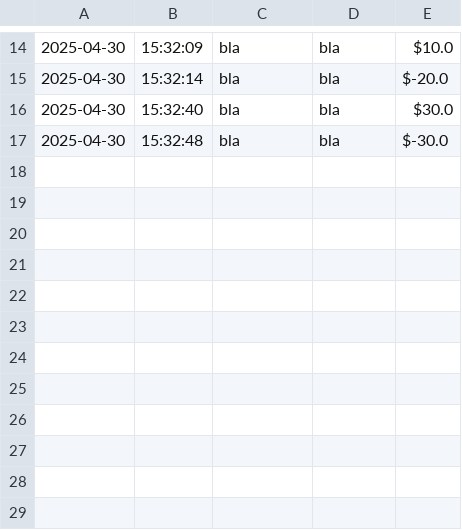
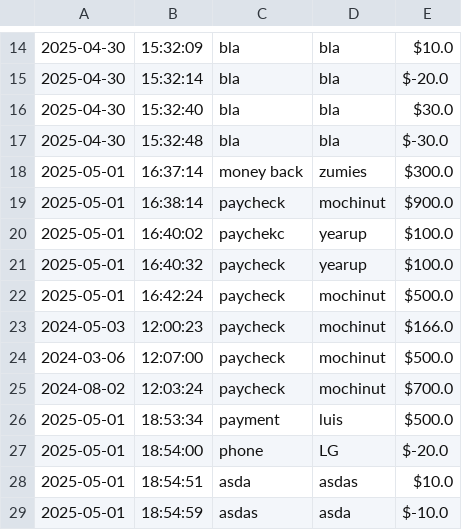
Before and after one commit to 20up/capstone_project_1, a CSV file: transaction.csv, drawn as a sheet; only a part is shown, gaps mark what is left out.

```diff
--- a/transaction.csv
+++ b/transaction.csv
@@ -17 +17,13 @@
 2025-04-30 | 15:32:48 | bla | bla | $-30.0
+2025-05-01 | 16:37:14 | money back | zumies | $300.0
+2025-05-01 | 16:38:14 | paycheck | mochinut | $900.0
+2025-05-01 | 16:40:02 | paychekc | yearup | $100.0
+2025-05-01 | 16:40:32 | paycheck  | yearup  | $100.0
+2025-05-01 | 16:42:24 | paycheck | mochinut  | $500.0
+2024-05-03 | 12:00:23 | paycheck | mochinut  | $166.0
+2024-03-06 | 12:07:00 | paycheck | mochinut  | $500.0
+2024-08-02 | 12:03:24 | paycheck | mochinut  | $700.0
+2025-05-01 | 18:53:34 | payment  | luis | $500.0
+2025-05-01 | 18:54:00 | phone | LG | $-20.0
+2025-05-01 | 18:54:51 | asda | asdas | $10.0
+2025-05-01 | 18:54:59 | asdas | asda | $-10.0
```
Also changed, not shown: 3 other files.
